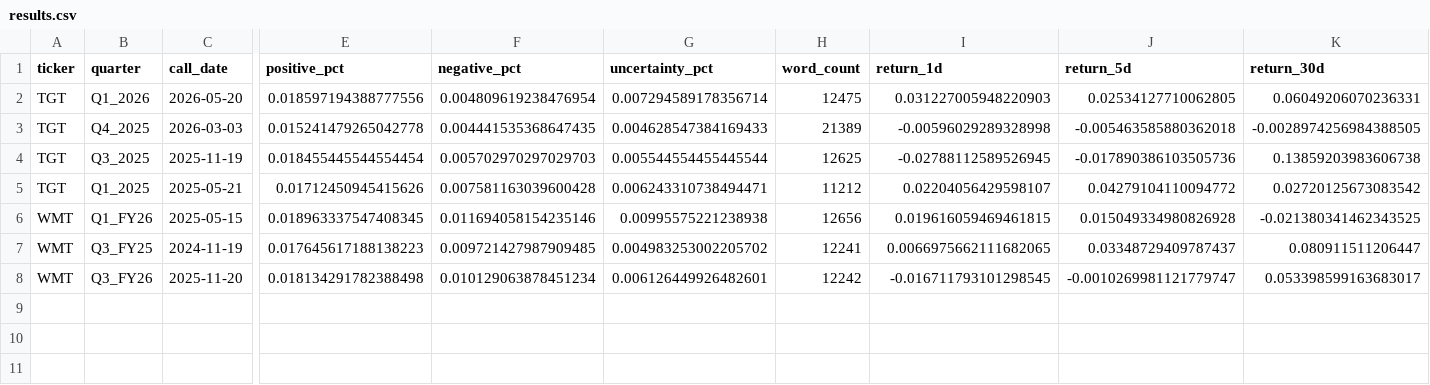
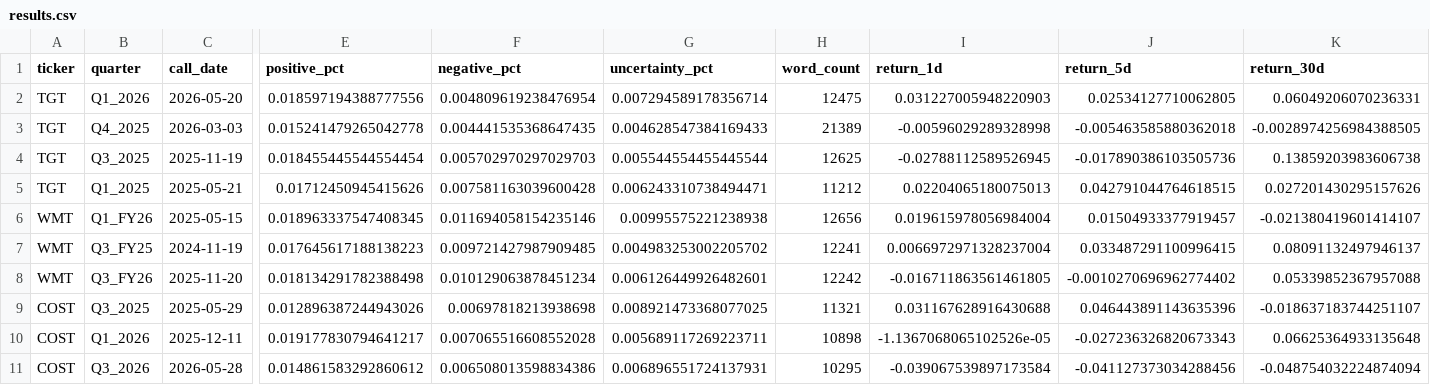
Before and after one commit to sebastianshawel-cmd/earnings-sentiment-analyzer, a CSV file: data/processed/results.csv, drawn as a sheet; only a part is shown, gaps mark what is left out; rows hold the shown columns only; the diff names each change by its address in the sheet, - before the commit and + after, or states it on an @@ line.

Commit message:
Add Costco data - 10 total data points across 3 companies

```diff
--- a/data/processed/results.csv
+++ b/data/processed/results.csv
-I5 (return_1d): 0.02204056429598107
+I5 (return_1d): 0.02204065180075013
-J5 (return_5d): 0.04279104110094772
+J5 (return_5d): 0.042791044764618515
-K5 (return_30d): 0.02720125673083542
+K5 (return_30d): 0.027201430295157626
-I6 (return_1d): 0.019616059469461815
+I6 (return_1d): 0.019615978056984004
-J6 (return_5d): 0.015049334980826928
+J6 (return_5d): 0.01504933377919457
-K6 (return_30d): -0.021380341462343525
+K6 (return_30d): -0.021380419601414107
-I7 (return_1d): 0.0066975662111682065
+I7 (return_1d): 0.0066972971328237004
-J7 (return_5d): 0.03348729409787437
+J7 (return_5d): 0.033487291100996415
-K7 (return_30d): 0.080911511206447
+K7 (return_30d): 0.08091132497946137
-I8 (return_1d): -0.016711793101298545
+I8 (return_1d): -0.016711863561461805
-J8 (return_5d): -0.0010269981121779747
+J8 (return_5d): -0.0010270696962774402
-K8 (return_30d): 0.053398599163683017
+K8 (return_30d): 0.05339852367957088
+row 9: COST | Q3_2025 | 2025-05-29 | 0.012896387244943026 | 0.00697818213938698 | 0.008921473368077025 | 11321 | 0.031167628916430688 | 0.046443891143635396 | -0.018637183744251107
+row 10: COST | Q1_2026 | 2025-12-11 | 0.019177830794641217 | 0.007065516608552028 | 0.005689117269223711 | 10898 | -1.1367068065102526e-05 | -0.027236326820673343 | 0.06625364933135648
+row 11: COST | Q3_2026 | 2026-05-28 | 0.014861583292860612 | 0.006508013598834386 | 0.006896551724137931 | 10295 | -0.039067539897173584 | -0.041127373034288456 | -0.048754032224874094
```
Also changed, not shown: 4 other files.
